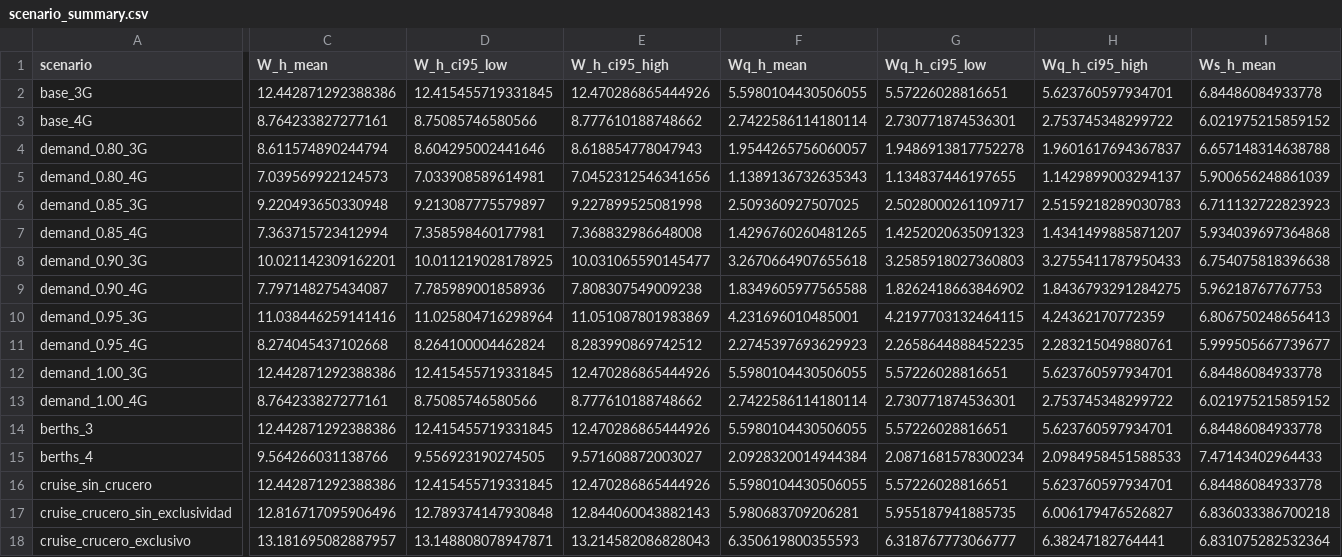
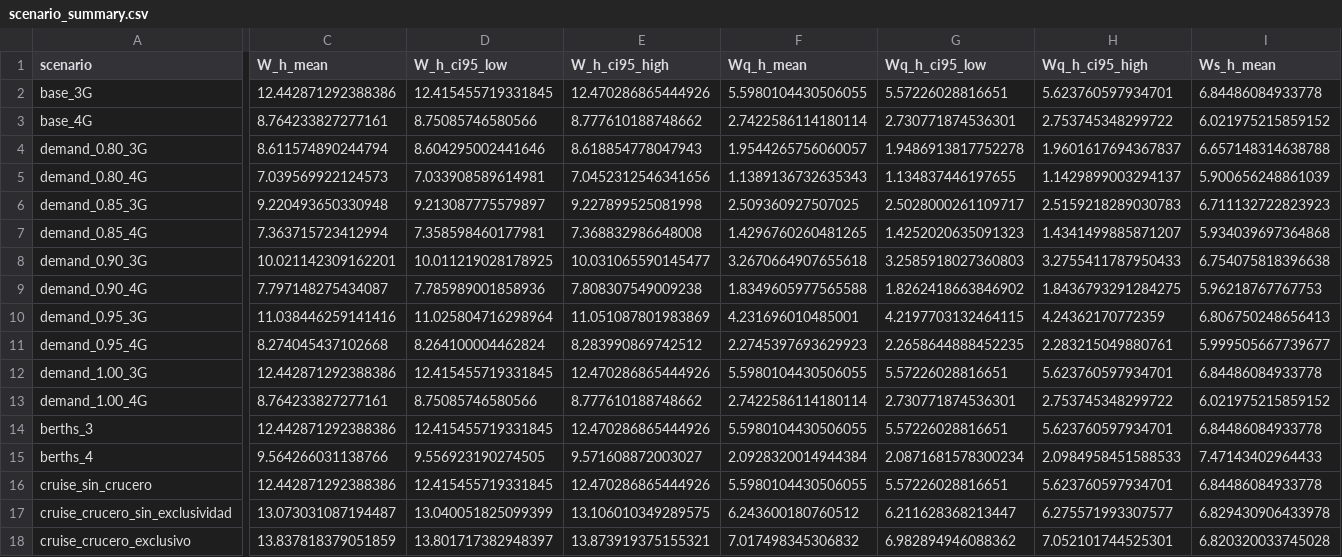
Before and after one commit to Santim1897/TP2-IO, a CSV file: plots/entrega_c_reproducible/scenario_summary.csv, drawn as a sheet; only a part is shown, gaps mark what is left out; the diff covers the shown part only; the diff names each change by its address in the sheet, - before the commit and + after, or states it on an @@ line.

```diff
--- a/plots/entrega_c_reproducible/scenario_summary.csv
+++ b/plots/entrega_c_reproducible/scenario_summary.csv
-C17 (W_h_mean): 12.816717095906496
+C17 (W_h_mean): 13.073031087194487
-D17 (W_h_ci95_low): 12.789374147930848
+D17 (W_h_ci95_low): 13.040051825099399
-E17 (W_h_ci95_high): 12.844060043882143
+E17 (W_h_ci95_high): 13.106010349289575
-F17 (Wq_h_mean): 5.980683709206281
+F17 (Wq_h_mean): 6.243600180760512
-G17 (Wq_h_ci95_low): 5.955187941885735
+G17 (Wq_h_ci95_low): 6.211628368213447
-H17 (Wq_h_ci95_high): 6.006179476526827
+H17 (Wq_h_ci95_high): 6.275571993307577
-I17 (Ws_h_mean): 6.836033386700218
+I17 (Ws_h_mean): 6.829430906433978
-C18 (W_h_mean): 13.181695082887957
+C18 (W_h_mean): 13.837818379051859
-D18 (W_h_ci95_low): 13.148808078947871
+D18 (W_h_ci95_low): 13.801717382948397
-E18 (W_h_ci95_high): 13.214582086828043
+E18 (W_h_ci95_high): 13.873919375155321
-F18 (Wq_h_mean): 6.350619800355593
+F18 (Wq_h_mean): 7.017498345306832
-G18 (Wq_h_ci95_low): 6.318767773066777
+G18 (Wq_h_ci95_low): 6.982894946088362
-H18 (Wq_h_ci95_high): 6.38247182764441
+H18 (Wq_h_ci95_high): 7.052101744525301
-I18 (Ws_h_mean): 6.831075282532364
+I18 (Ws_h_mean): 6.820320033745028
```
Also changed, not shown: 19 edited cells elsewhere in this file, plots/entrega_c_reproducible/cruise_window_replications.csv, plots/entrega_c_reproducible/cruise_window_summary.csv, 11 other files.
